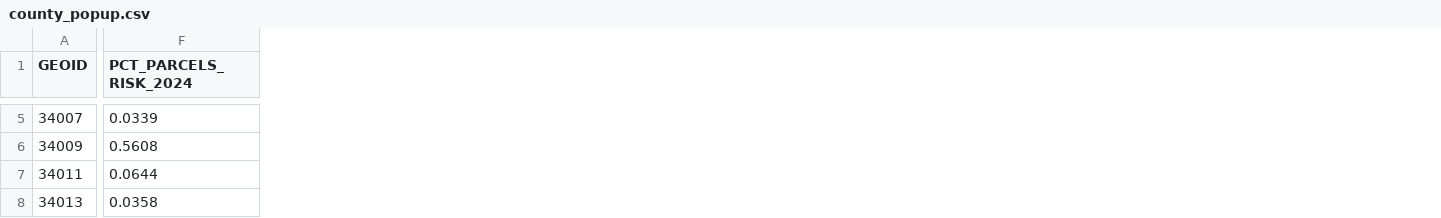
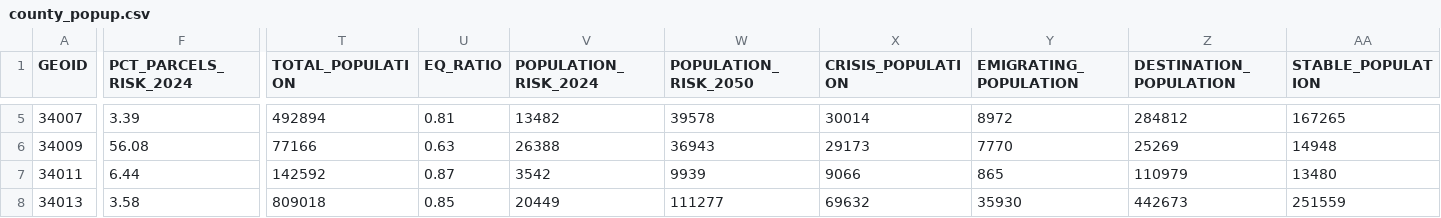
Before and after one commit to rebuildbydesign/nj-flood-risk, a CSV file: data/county_popup.csv, drawn as a sheet; only a part is shown, gaps mark what is left out; the diff covers the shown part only; the diff names each change by its address in the sheet, - before the commit and + after, or states it on an @@ line.

```diff
--- a/data/county_popup.csv
+++ b/data/county_popup.csv
+column T (TOTAL_POPULATION), rows 5-8: 492894 | 77166 | 142592 | 809018
+column U (EQ_RATIO), rows 5-8: 0.81 | 0.63 | 0.87 | 0.85
+column V (POPULATION_RISK_2024), rows 5-8: 13482 | 26388 | 3542 | 20449
+column W (POPULATION_RISK_2050), rows 5-8: 39578 | 36943 | 9939 | 111277
+column X (CRISIS_POPULATION), rows 5-8: 30014 | 29173 | 9066 | 69632
+column Y (EMIGRATING_POPULATION), rows 5-8: 8972 | 7770 | 865 | 35930
+column Z (DESTINATION_POPULATION), rows 5-8: 284812 | 25269 | 110979 | 442673
+column AA (STABLE_POPULATION), rows 5-8: 167265 | 14948 | 13480 | 251559
-F5 (PCT_PARCELS_RISK_2024): 0.0339
+F5 (PCT_PARCELS_RISK_2024): 3.39
-F6 (PCT_PARCELS_RISK_2024): 0.5608
+F6 (PCT_PARCELS_RISK_2024): 56.08
-F7 (PCT_PARCELS_RISK_2024): 0.0644
+F7 (PCT_PARCELS_RISK_2024): 6.44
-F8 (PCT_PARCELS_RISK_2024): 0.0358
+F8 (PCT_PARCELS_RISK_2024): 3.58
```
Also changed, not shown: 138 edited cells elsewhere in this file, 5 other files.
